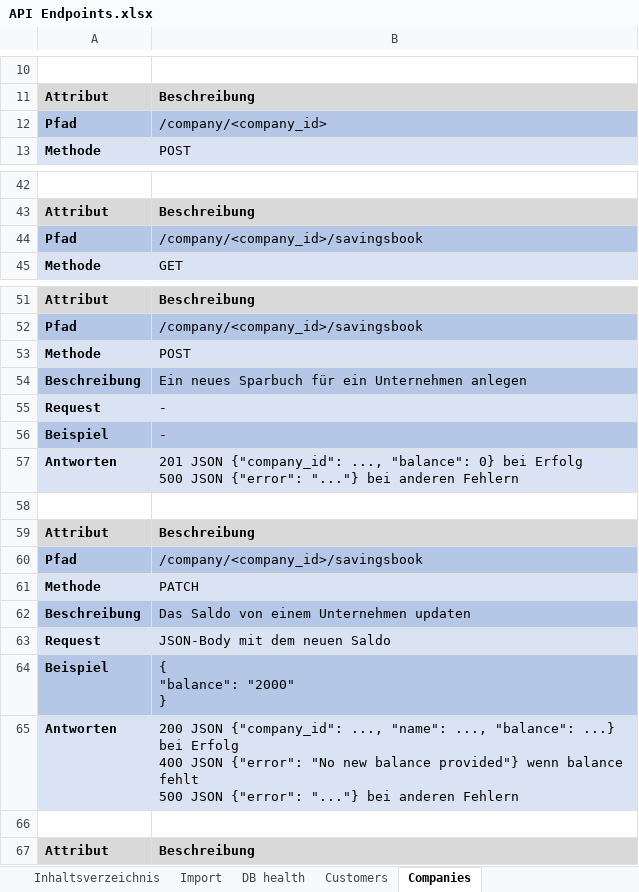
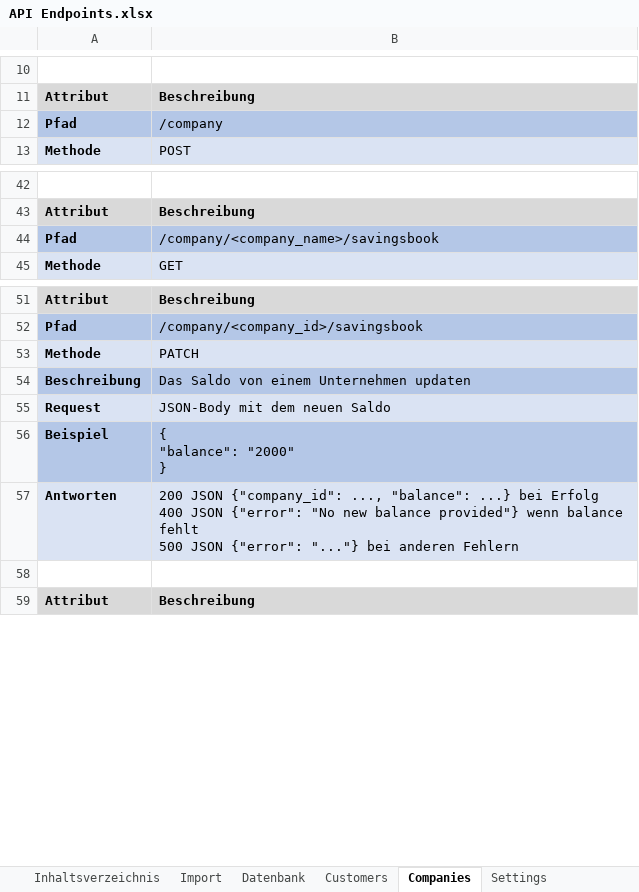
Before and after one commit to LBBW-Azubis/Stutengarten2026, an Excel workbook: API Endpoints.xlsx, sheet Companies, drawn as a sheet; only a part is shown, gaps mark what is left out; values as stored, in another font and other column widths than the file's, no borders; removed rows and columns are numbered as before the commit, all else as after; ↵ is a line break in a cell; the diff names each change by its address in the sheet, - before the commit and + after, or states it on an @@ line.

```diff
--- a/API Endpoints.xlsx (sheet Companies)
+++ b/API Endpoints.xlsx (sheet Companies)
-sheet tab: DB health
+sheet tab: Datenbank
+sheet tab: Settings
-B12: /company/<company_id>
+B12: /company
-B44: /company/<company_id>/savingsbook
+B44: /company/<company_name>/savingsbook
-row 53: Methode | POST
-row 54: Beschreibung | Ein neues Sparbuch für ein Unternehmen anlegen
-row 55: Request | -
-row 56: Beispiel | -
-row 57: Antworten | 201 JSON {"company_id": ..., "balance": 0} bei Erfolg ↵ 500 JSON {"error": "..."} bei anderen Fehlern
-row 58: (empty)
-row 59: Attribut | Beschreibung
-row 60: Pfad | /company/<company_id>/savingsbook
-B57: …{"company_id": ..., "name": ..., "balance": ...}…
+B57: …{"company_id": ..., "balance": ...}…
```
Also changed, not shown: sheet Customers, sheet Datenbank, sheet Inhaltsverzeichnis, sheet Import.
